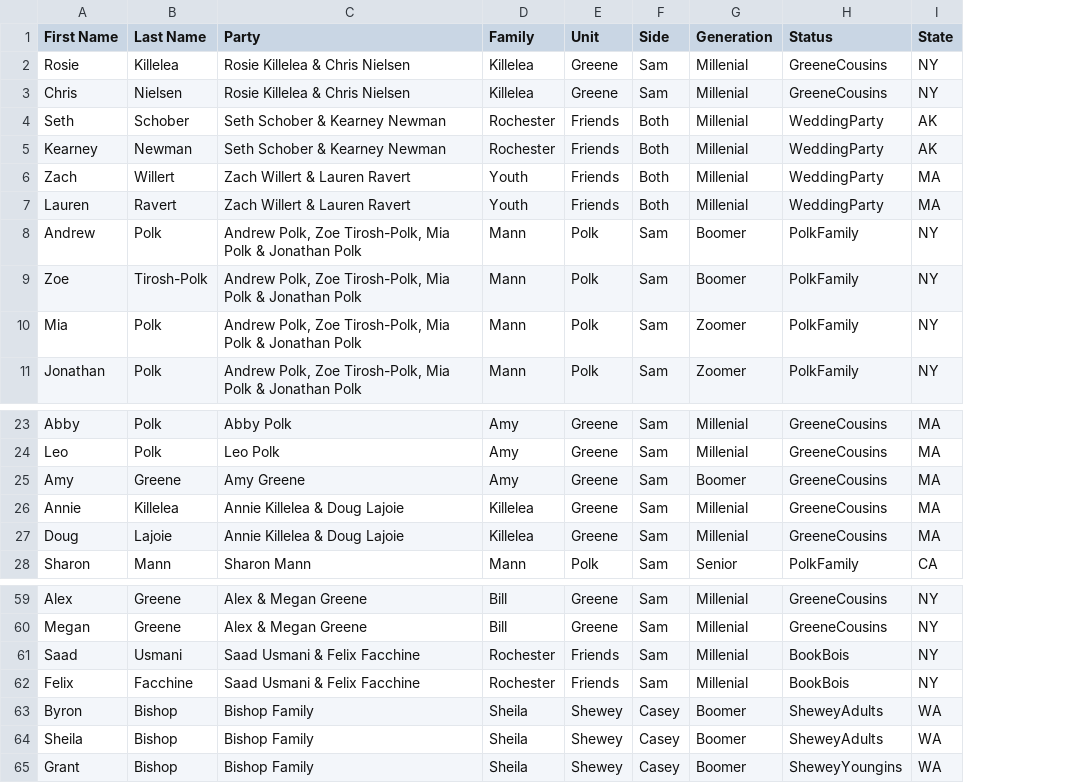
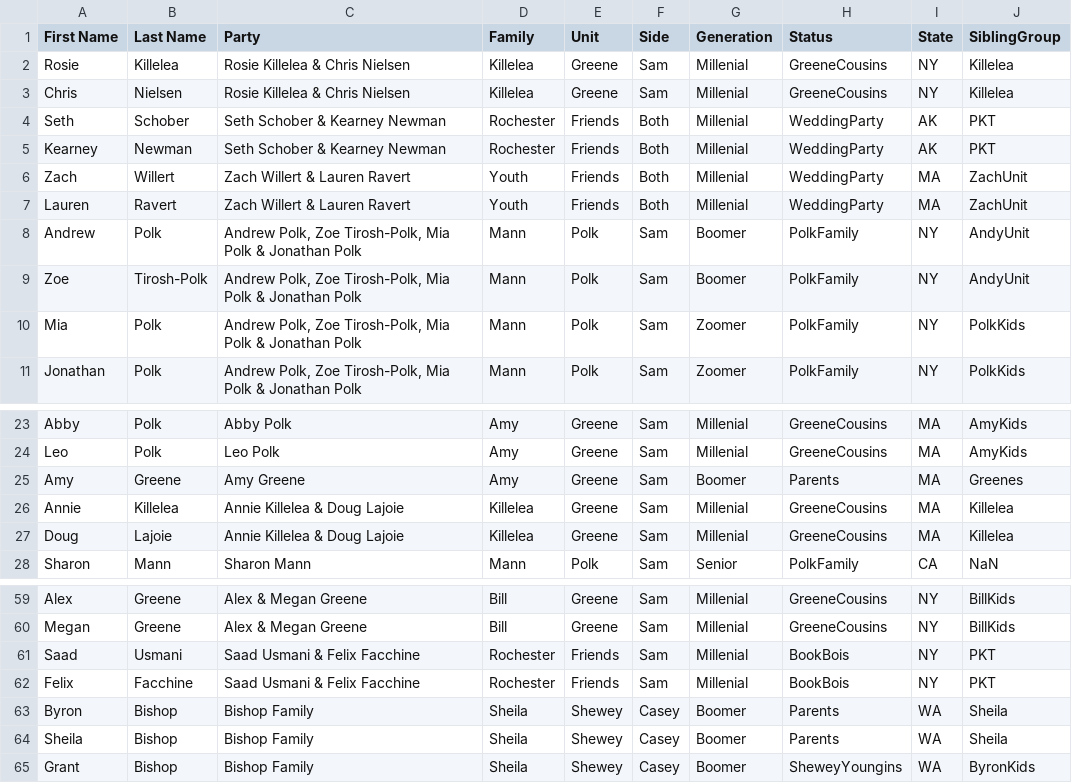
Before and after one commit to sampolk/weddingSeatingChart, a CSV file: guestList.csv, drawn as a sheet; only a part is shown, gaps mark what is left out; the diff names each change by its address in the sheet, - before the commit and + after, or states it on an @@ line.

Commit message:
Added Intra-party constraint matrix

```diff
--- a/guestList.csv
+++ b/guestList.csv
+column J (SiblingGroup), rows 2-11: Killelea | Killelea | PKT | PKT | ZachUnit | ZachUnit | AndyUnit | AndyUnit | PolkKids | PolkKids; rows 23-28: AmyKids | AmyKids | Greenes | Killelea | Killelea | NaN; rows 59-65: BillKids | BillKids | PKT | PKT | Sheila | Sheila | ByronKids
-H25 (Status): GreeneCousins
+H25 (Status): Parents
-H63:H64 (Status): SheweyAdults
+H63:H64 (Status): Parents
```
Also changed, not shown: 5 other files.
